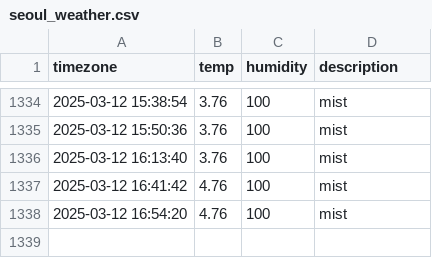
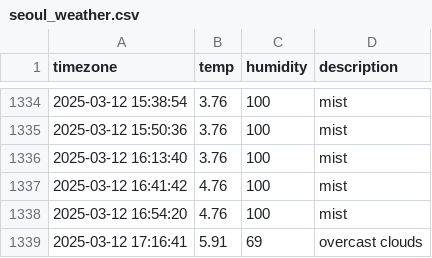
Before and after one commit to parkdohyeon0428/seoul_weather, a CSV file: seoul_weather.csv, drawn as a sheet; only a part is shown, gaps mark what is left out.

```diff
--- a/seoul_weather.csv
+++ b/seoul_weather.csv
@@ -1338 +1338,2 @@ timezone,temp,humidity,description
 2025-03-12 16:54:20,4.76,100,mist
+2025-03-12 17:16:41,5.91,69,overcast clouds
```
